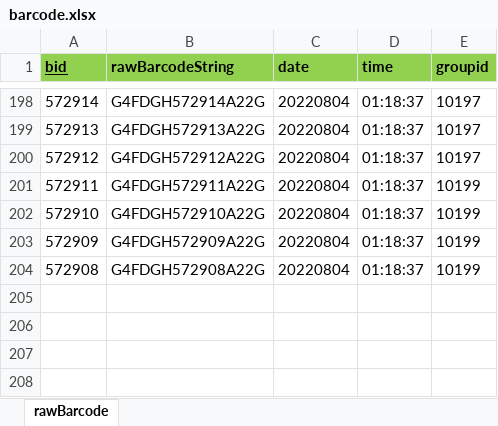
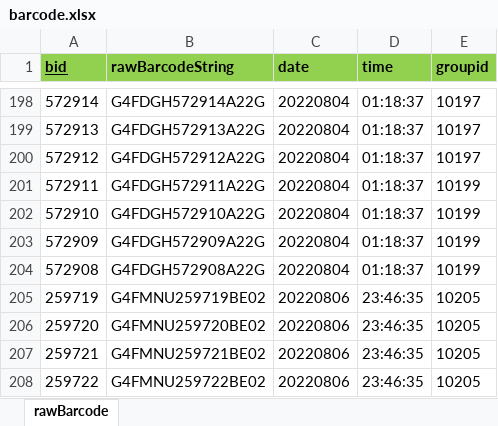
Before and after one commit to Hojun1123/InventoryManagement, an Excel workbook: DB/barcode.xlsx, sheet rawBarcode, drawn as a sheet; only a part is shown, gaps mark what is left out; values as stored, in another font and other column widths than the file's, no borders; the diff names each change by its address in the sheet, - before the commit and + after, or states it on an @@ line.

```diff
--- a/DB/barcode.xlsx (sheet rawBarcode)
+++ b/DB/barcode.xlsx (sheet rawBarcode)
+row 205: 259719 | G4FMNU259719BE02 | 20220806 | 23:46:35 | 10205
+row 206: 259720 | G4FMNU259720BE02 | 20220806 | 23:46:35 | 10205
+row 207: 259721 | G4FMNU259721BE02 | 20220806 | 23:46:35 | 10205
+row 208: 259722 | G4FMNU259722BE02 | 20220806 | 23:46:35 | 10205
```
Also changed, not shown: DB/OwnedEngine.xlsx, DB/engine.xlsx, 6 other files.
